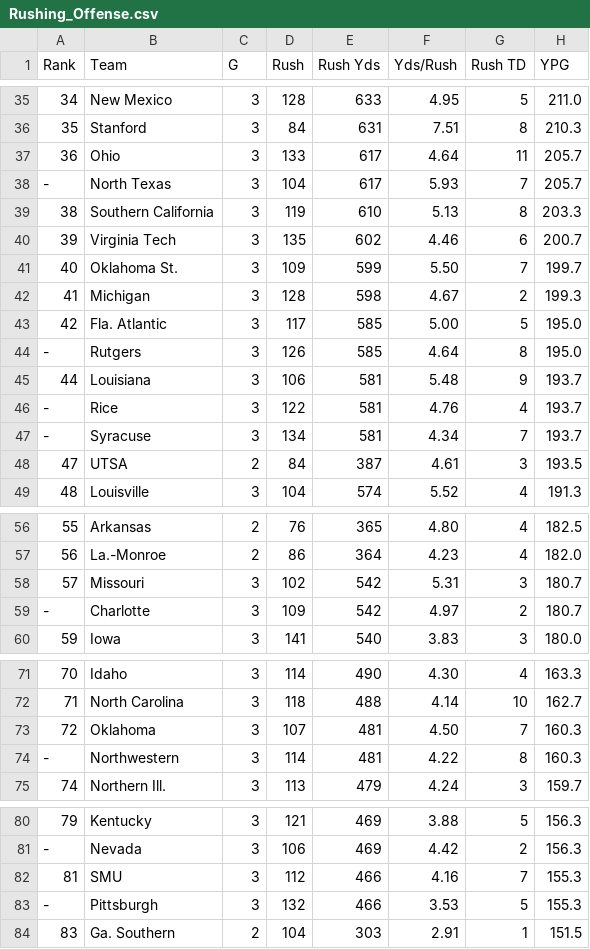
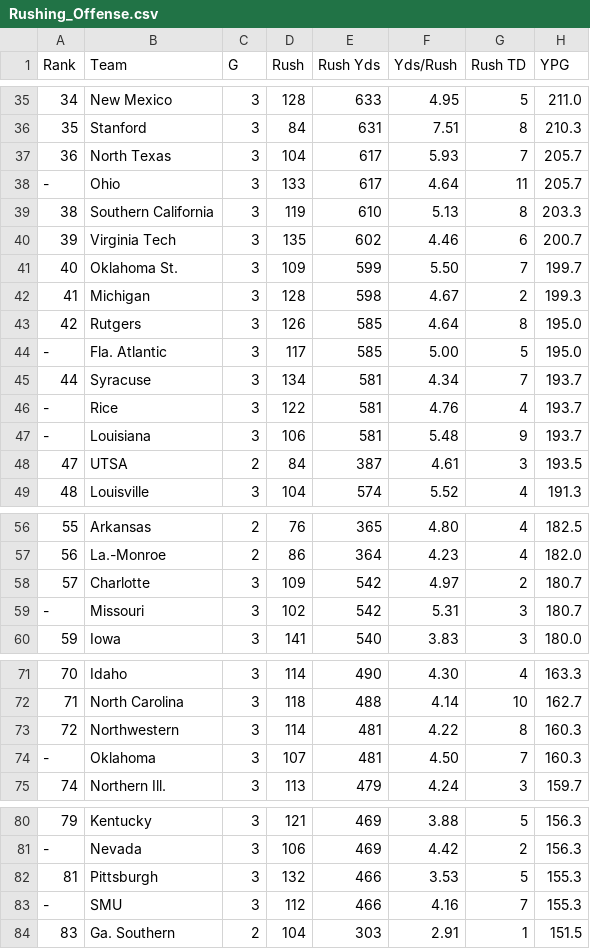
Before and after one commit to jhanna9/cfb-prediction, a CSV file: stat_csv/Rushing_Offense.csv, drawn as a sheet; only a part is shown, gaps mark what is left out; the diff covers the shown part only.

```diff
--- a/stat_csv/Rushing_Offense.csv
+++ b/stat_csv/Rushing_Offense.csv
@@ -36,4 +36,4 @@ Rank,Team,G,Rush,Rush Yds,Yds/Rush,Rush TD,YPG
 35,Stanford,3,84,631,7.51,8,210.3
-36,Ohio,3,133,617,4.64,11,205.7
--,North Texas,3,104,617,5.93,7,205.7
+36,North Texas,3,104,617,5.93,7,205.7
+-,Ohio,3,133,617,4.64,11,205.7
 38,Southern California,3,119,610,5.13,8,203.3
@@ -42,7 +42,7 @@ Rank,Team,G,Rush,Rush Yds,Yds/Rush,Rush TD,YPG
 41,Michigan,3,128,598,4.67,2,199.3
-42,Fla. Atlantic,3,117,585,5.00,5,195.0
--,Rutgers,3,126,585,4.64,8,195.0
-44,Louisiana,3,106,581,5.48,9,193.7
+42,Rutgers,3,126,585,4.64,8,195.0
+-,Fla. Atlantic,3,117,585,5.00,5,195.0
+44,Syracuse,3,134,581,4.34,7,193.7
 -,Rice,3,122,581,4.76,4,193.7
--,Syracuse,3,134,581,4.34,7,193.7
+-,Louisiana,3,106,581,5.48,9,193.7
 47,UTSA,2,84,387,4.61,3,193.5
@@ -57,4 +57,4 @@ Rank,Team,G,Rush,Rush Yds,Yds/Rush,Rush TD,YPG
 56,La.-Monroe,2,86,364,4.23,4,182.0
-57,Missouri,3,102,542,5.31,3,180.7
--,Charlotte,3,109,542,4.97,2,180.7
+57,Charlotte,3,109,542,4.97,2,180.7
+-,Missouri,3,102,542,5.31,3,180.7
 59,Iowa,3,141,540,3.83,3,180.0
@@ -72,4 +72,4 @@ Rank,Team,G,Rush,Rush Yds,Yds/Rush,Rush TD,YPG
 71,North Carolina,3,118,488,4.14,10,162.7
-72,Oklahoma,3,107,481,4.50,7,160.3
--,Northwestern,3,114,481,4.22,8,160.3
+72,Northwestern,3,114,481,4.22,8,160.3
+-,Oklahoma,3,107,481,4.50,7,160.3
 74,Northern Ill.,3,113,479,4.24,3,159.7
@@ -81,4 +81,4 @@ Rank,Team,G,Rush,Rush Yds,Yds/Rush,Rush TD,YPG
 -,Nevada,3,106,469,4.42,2,156.3
-81,SMU,3,112,466,4.16,7,155.3
--,Pittsburgh,3,132,466,3.53,5,155.3
+81,Pittsburgh,3,132,466,3.53,5,155.3
+-,SMU,3,112,466,4.16,7,155.3
 83,Ga. Southern,2,104,303,2.91,1,151.5
```
Also changed, not shown: 1 added row, 1 removed row and 1 edited cell elsewhere in this file, stat_csv/3rd_Down_Conversion_Pct_Defense.csv, stat_csv/Red_Zone_Defense.csv, 6 other files.
